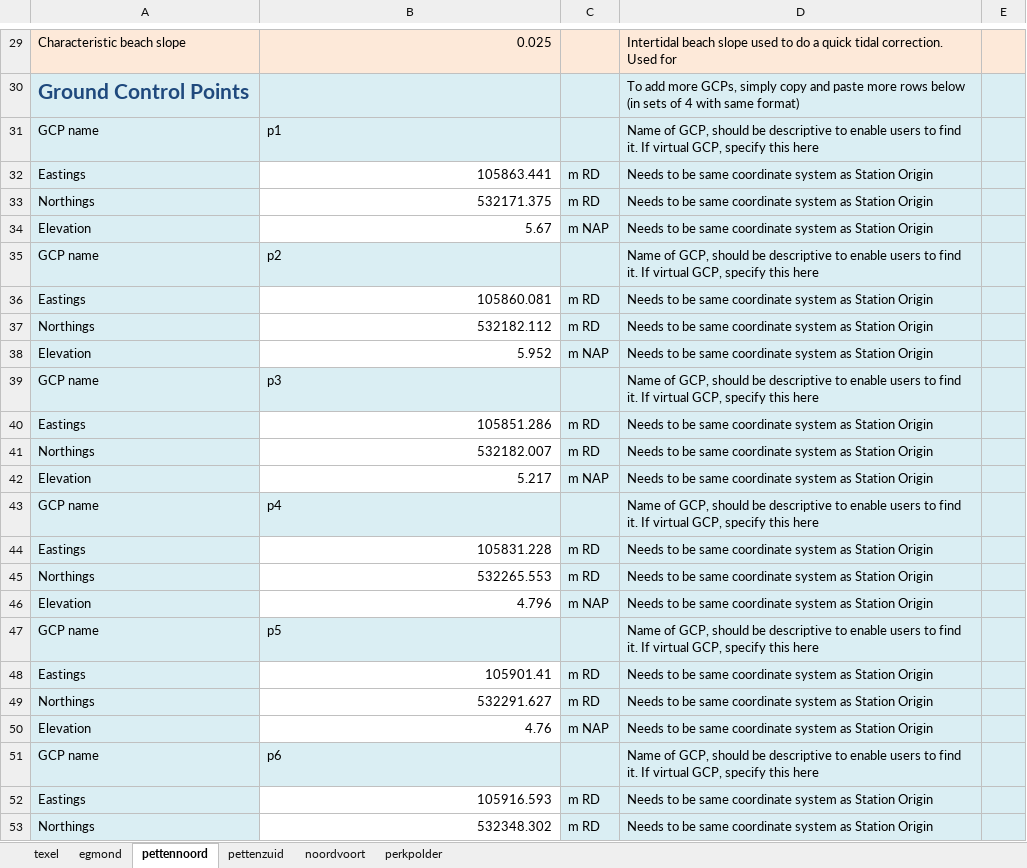
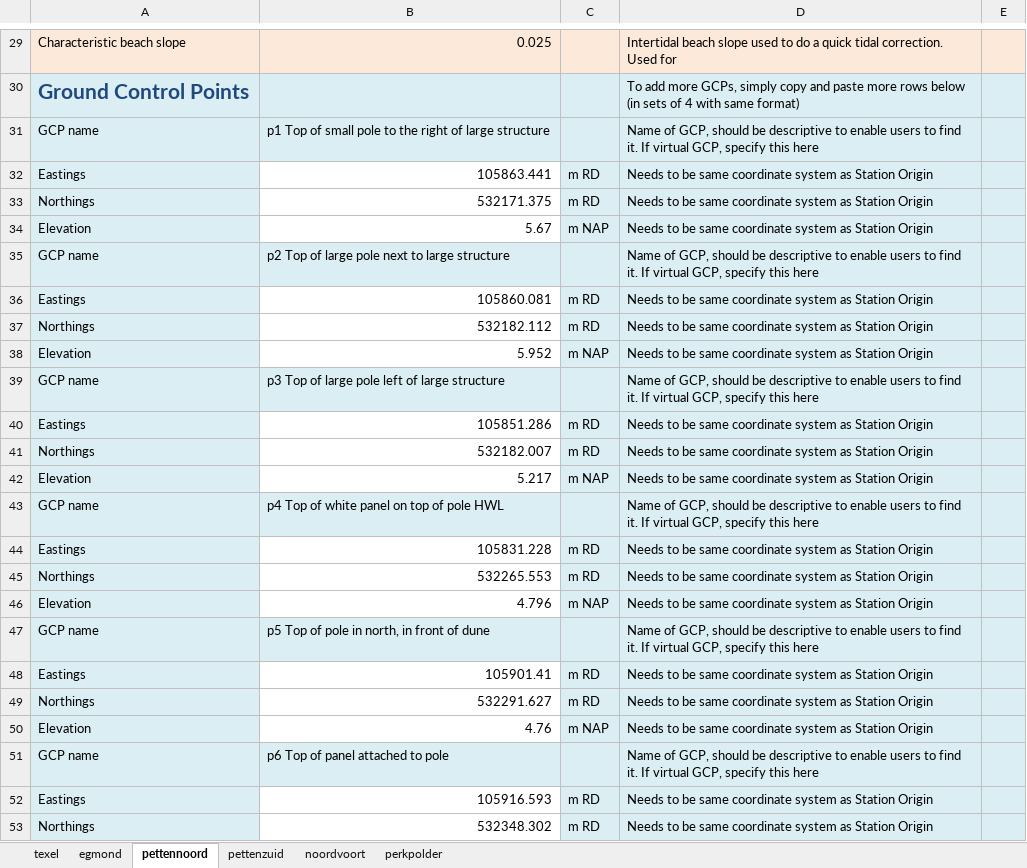
Before and after one commit to mathvansoest/CoastSnapPy, an Excel workbook: Database/CoastSnapPyDB.xlsx, sheet pettennoord, drawn as a sheet; only a part is shown, gaps mark what is left out; values as stored, in another font and other column widths than the file's, no borders; the diff names each change by its address in the sheet, - before the commit and + after, or states it on an @@ line.

```diff
--- a/Database/CoastSnapPyDB.xlsx (sheet pettennoord)
+++ b/Database/CoastSnapPyDB.xlsx (sheet pettennoord)
-B31: p1
+B31: p1 Top of small pole to the right of large structure
-B35: p2
+B35: p2 Top of large pole next to large structure
-B39: p3
+B39: p3 Top of large pole left of large structure
-B43: p4
+B43: p4 Top of white panel on top of pole HWL
-B47: p5
+B47: p5 Top of pole in north, in front of dune
-B51: p6
+B51: p6 Top of panel attached to pole
```
Also changed, not shown: sheet pettenzuid.
